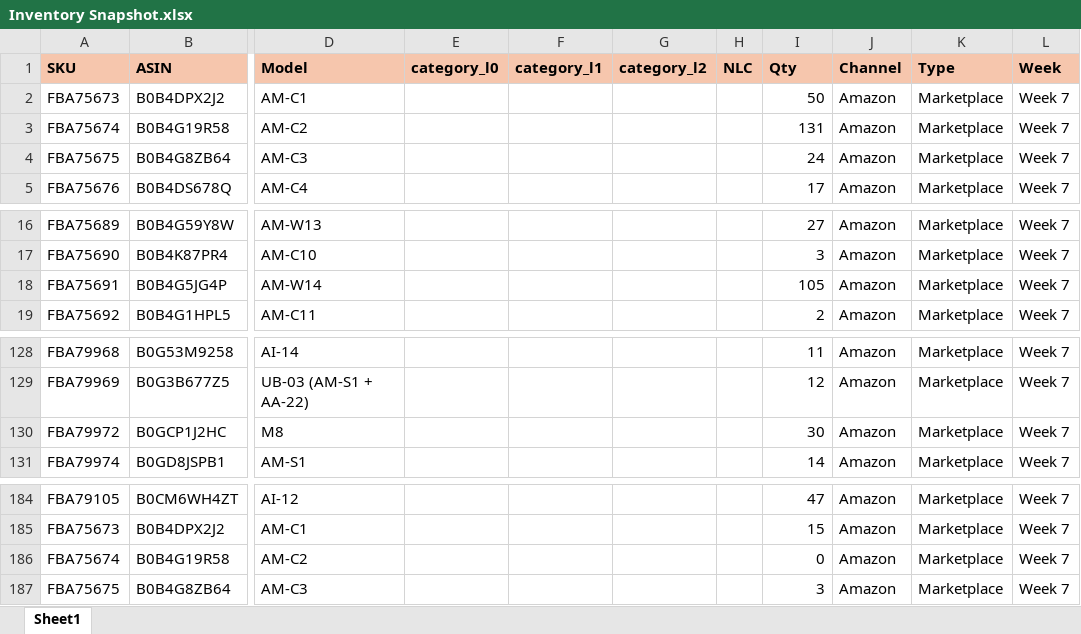
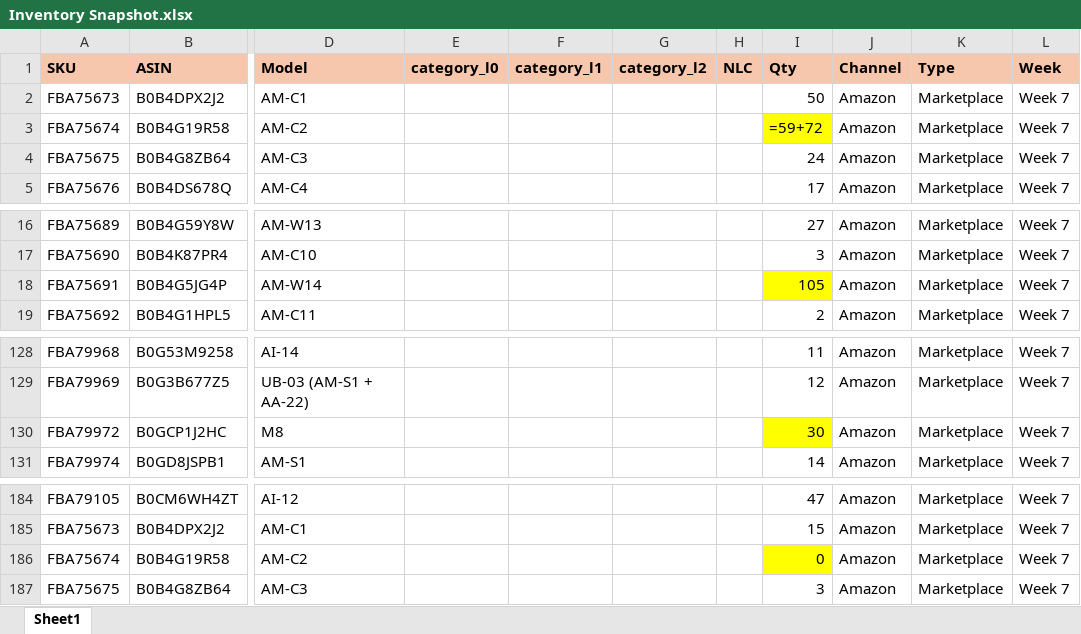
Before and after one commit to nitesh-lang/weekly-dashboard-fastapi, an Excel workbook: data/raw/inventory/Week 7/Audio_Array/Inventory Snapshot.xlsx, sheet Sheet1, drawn as a sheet; only a part is shown, gaps mark what is left out; values as stored, in another font and other column widths than the file's, no borders; formulas are shown in place of their values; conditional formats not drawn; the diff names each change by its address in the sheet, - before the commit and + after, or states it on an @@ line.

Commit message:
Updated inventory snapshot + dashboard changes

```diff
--- a/data/raw/inventory/Week 7/Audio_Array/Inventory Snapshot.xlsx (sheet Sheet1)
+++ b/data/raw/inventory/Week 7/Audio_Array/Inventory Snapshot.xlsx (sheet Sheet1)
-I3 (Qty): 131
+I3 (Qty): =59+72
-I3 fill: none
+I3 fill: #FFFF00
-I18 fill: none
+I18 fill: #FFFF00
-I130 fill: none
+I130 fill: #FFFF00
-I186 fill: none
+I186 fill: #FFFF00
```
Also changed, not shown: data/raw/inventory/Week 7/Nexlev/Inventory Snapshot.xlsx, data/raw/inventory/Week 7/White_Mulberry/Inventory Snapshot.xlsx, 3 other files.
